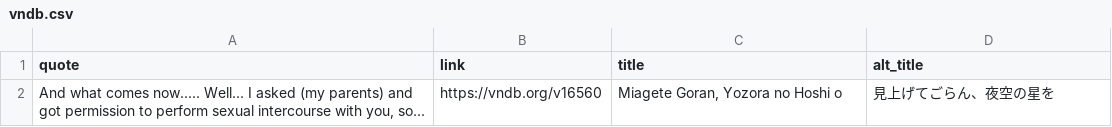
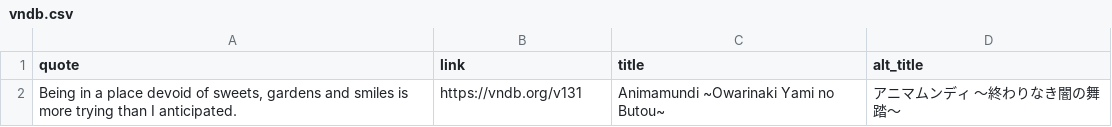
Before and after one commit to vndb-quote-service/vndb-quotes, a CSV file: vndb.csv, drawn as a sheet.

```diff
--- a/vndb.csv
+++ b/vndb.csv
@@ -1,2 +1,2 @@
 "quote","link","title","alt_title"
-"And what comes now..... Well... I asked (my parents) and got permission to perform sexual intercourse with you, so...","https://vndb.org/v16560","Miagete Goran, Yozora no Hoshi o","見上げてごらん、夜空の星を"
+"Being in a place devoid of sweets, gardens and smiles is more trying than I anticipated.","https://vndb.org/v131","Animamundi ~Owarinaki Yami no Butou~","アニマムンディ ～終わりなき闇の舞踏～"
```
Also changed, not shown: vndb.tsv, 2 other files.
